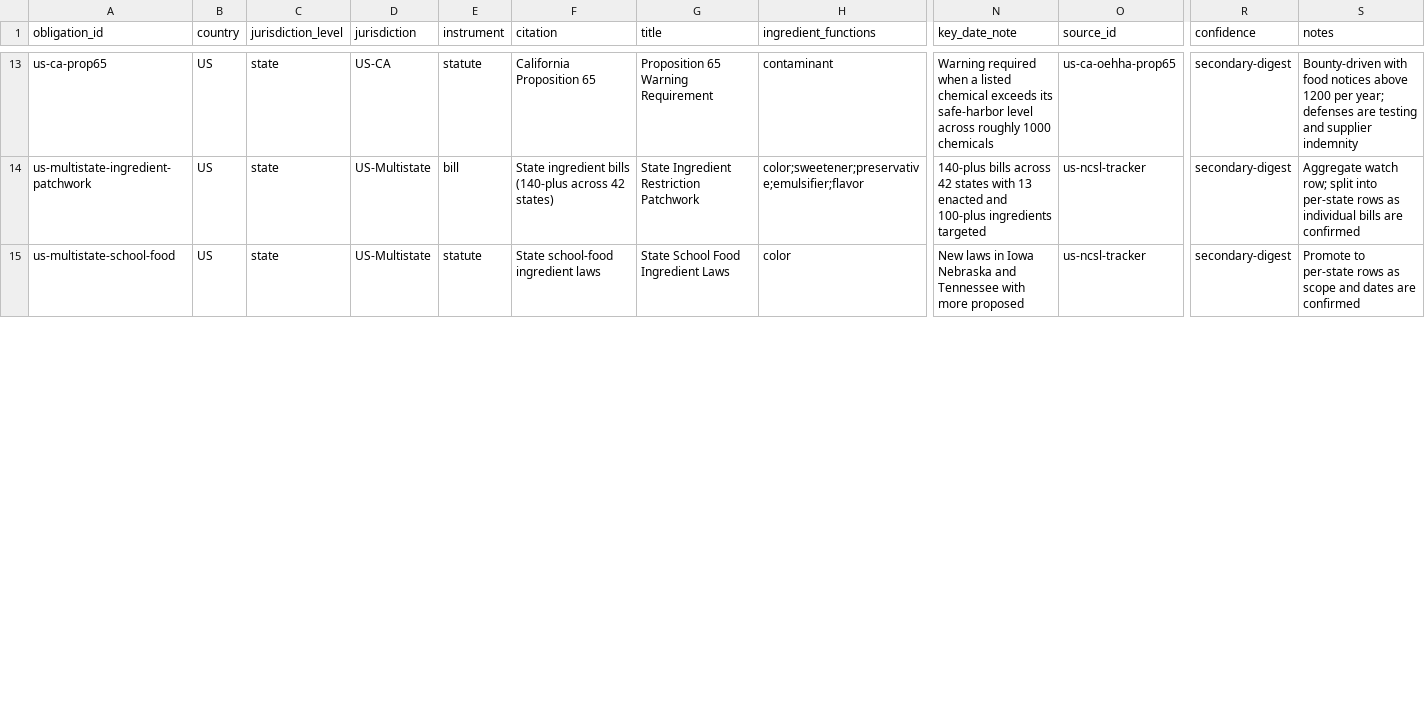
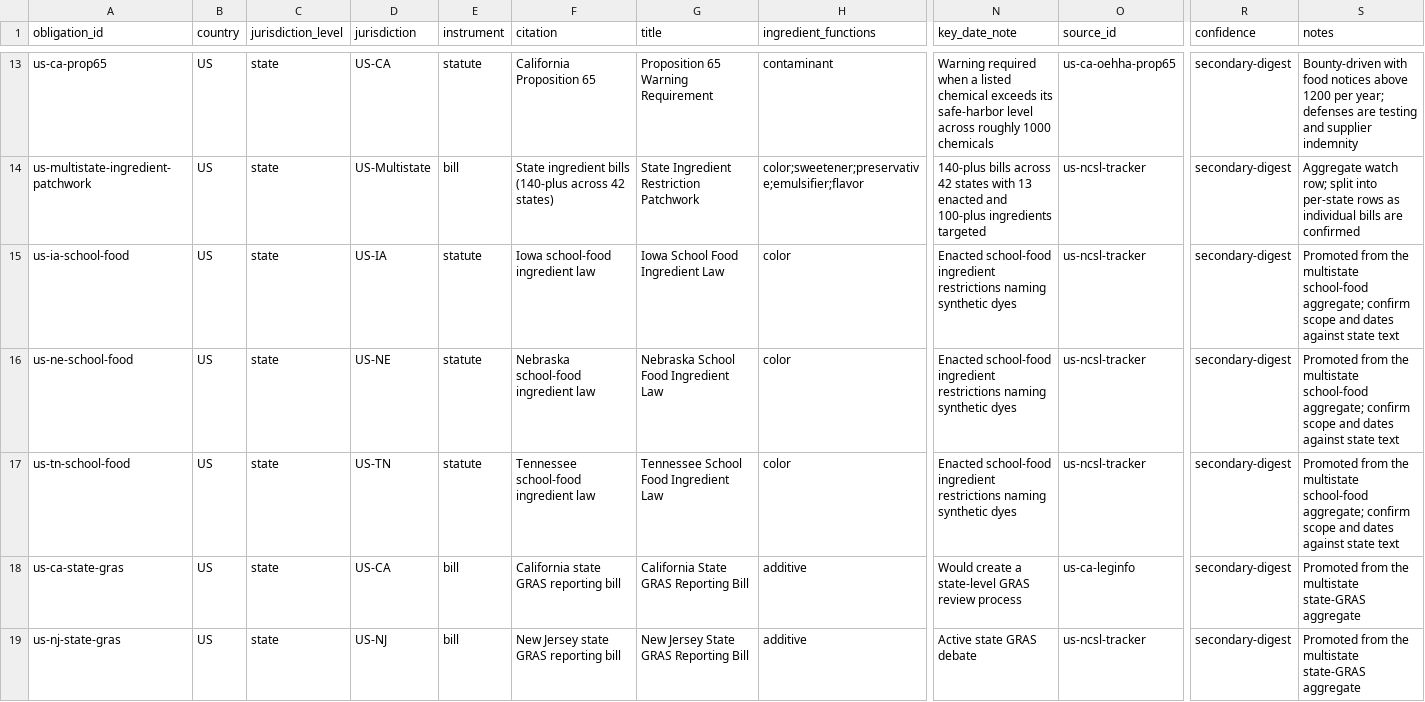
Before and after one commit to klappe-pm/regulatory-ingredients-labels-laws, a CSV file: regwatch/regwatch-obligations.csv, drawn as a sheet; only a part is shown, gaps mark what is left out; rows hold the shown columns only; the diff covers the shown part only; the diff names each change by its address in the sheet, - before the commit and + after, or states it on an @@ line.

```diff
--- a/regwatch/regwatch-obligations.csv
+++ b/regwatch/regwatch-obligations.csv
-A15 (obligation_id): us-multistate-school-food
+A15 (obligation_id): us-ia-school-food
-D15 (jurisdiction): US-Multistate
+D15 (jurisdiction): US-IA
-F15 (citation): State school-food ingredient laws
+F15 (citation): Iowa school-food ingredient law
-G15 (title): State School Food Ingredient Laws
+G15 (title): Iowa School Food Ingredient Law
-N15 (key_date_note): New laws in Iowa Nebraska and Tennessee with more proposed
+N15 (key_date_note): Enacted school-food ingredient restrictions naming synthetic dyes
-S15 (notes): Promote to per-state rows as scope and dates are confirmed
+S15 (notes): Promoted from the multistate school-food aggregate; confirm scope and dates against state text
+row 16: us-ne-school-food | US | state | US-NE | statute | Nebraska school-food ingredient law | Nebraska School Food Ingredient Law | color | Enacted school-food ingredient restrictions naming synthetic dyes | us-ncsl-tracker | secondary-digest | Promoted from the multistate school-food aggregate; confirm scope and dates against state text
+row 17: us-tn-school-food | US | state | US-TN | statute | Tennessee school-food ingredient law | Tennessee School Food Ingredient Law | color | Enacted school-food ingredient restrictions naming synthetic dyes | us-ncsl-tracker | secondary-digest | Promoted from the multistate school-food aggregate; confirm scope and dates against state text
+row 18: us-ca-state-gras | US | state | US-CA | bill | California state GRAS reporting bill | California State GRAS Reporting Bill | additive | Would create a state-level GRAS review process | us-ca-leginfo | secondary-digest | Promoted from the multistate state-GRAS aggregate
+row 19: us-nj-state-gras | US | state | US-NJ | bill | New Jersey state GRAS reporting bill | New Jersey State GRAS Reporting Bill | additive | Active state GRAS debate | us-ncsl-tracker | secondary-digest | Promoted from the multistate state-GRAS aggregate
```
Also changed, not shown: 3 added rows and 6 edited cells elsewhere in this file, 9 other files.
